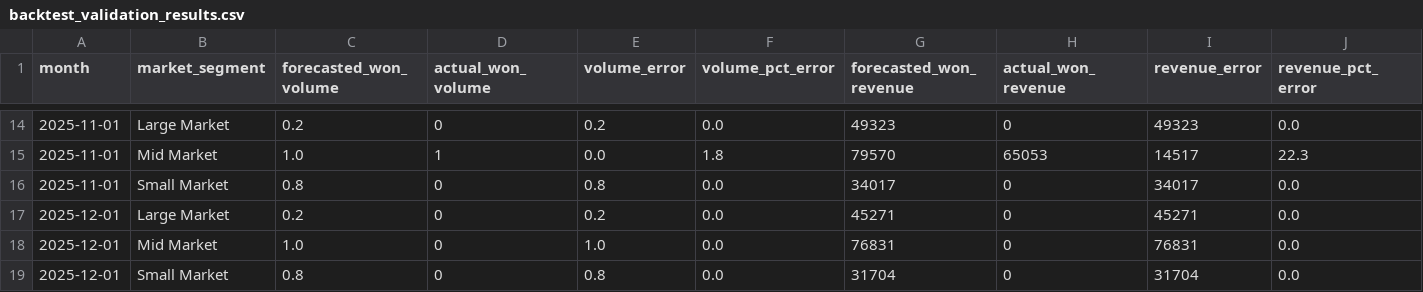
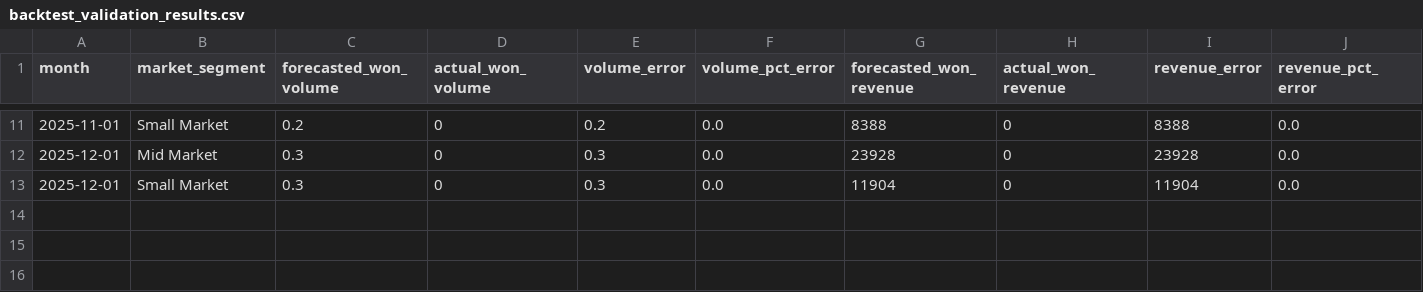
Before and after one commit to inzodious/pipeline_forecasting, a CSV file: validation/backtest_validation_results.csv, drawn as a sheet; only a part is shown, gaps mark what is left out; the diff covers the shown part only.

```diff
--- a/validation/backtest_validation_results.csv
+++ b/validation/backtest_validation_results.csv
@@ -14,6 +11,3 @@ month,market_segment,forecasted_won_volume,actual_won_volume,volume_error,volume
-2025-11-01,Large Market,0.2,0,0.2,0.0,49323,0,49323,0.0
-2025-11-01,Mid Market,1.0,1,0.0,1.8,79570,65053,14517,22.3
-2025-11-01,Small Market,0.8,0,0.8,0.0,34017,0,34017,0.0
-2025-12-01,Large Market,0.2,0,0.2,0.0,45271,0,45271,0.0
-2025-12-01,Mid Market,1.0,0,1.0,0.0,76831,0,76831,0.0
-2025-12-01,Small Market,0.8,0,0.8,0.0,31704,0,31704,0.0
+2025-11-01,Small Market,0.2,0,0.2,0.0,8388,0,8388,0.0
+2025-12-01,Mid Market,0.3,0,0.3,0.0,23928,0,23928,0.0
+2025-12-01,Small Market,0.3,0,0.3,0.0,11904,0,11904,0.0
```
Also changed, not shown: 1 added row, 4 removed rows and 28 edited cells elsewhere in this file, 3 other files.
